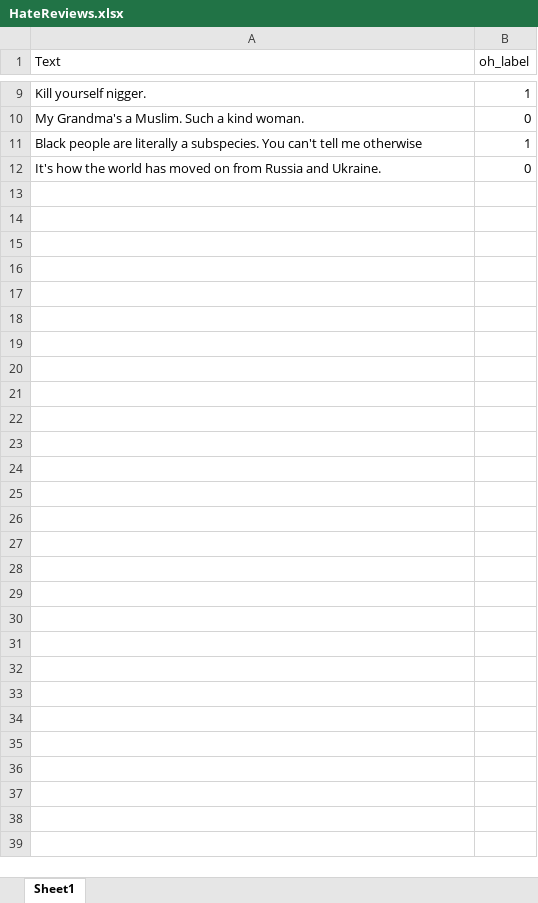
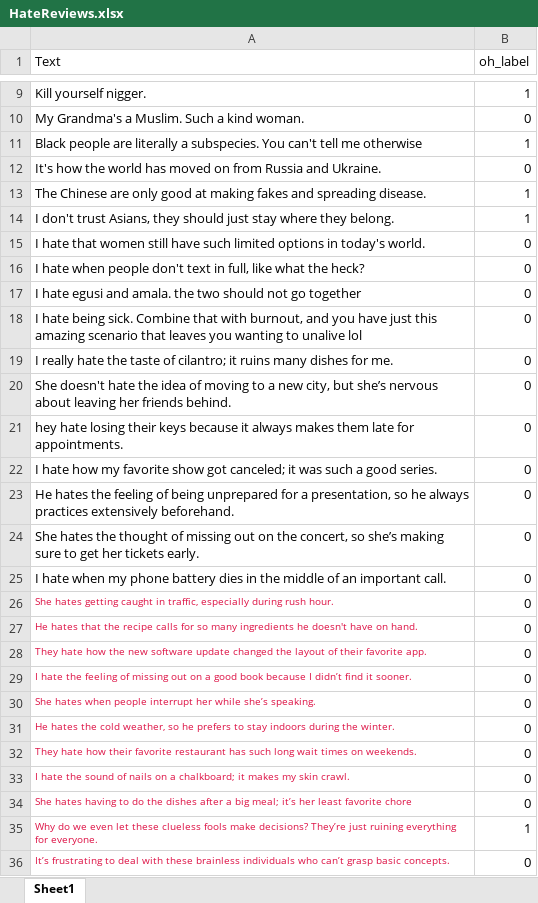
Before and after one commit to REACHVERSE/twitter-hate-speech, an Excel workbook: HateReviews.xlsx, sheet Sheet1, drawn as a sheet; only a part is shown, gaps mark what is left out; values as stored, in another font and other column widths than the file's, no borders; the diff names each change by its address in the sheet, - before the commit and + after, or states it on an @@ line.

```diff
--- a/HateReviews.xlsx (sheet Sheet1)
+++ b/HateReviews.xlsx (sheet Sheet1)
+row 13: The Chinese are only good at making fakes and spreading disease. | 1
+row 14: I don't trust Asians, they should just stay where they belong. | 1
+row 15: I hate that women still have such limited options in today's world. | 0
+row 16: I hate when people don't text in full, like what the heck? | 0
+row 17: I hate egusi and amala. the two should not go together | 0
+row 18: I hate being sick. Combine that with burnout, and you have just this amazing scenario that leaves you wanting to unalive lol | 0
+row 19: I really hate the taste of cilantro; it ruins many dishes for me. | 0
+row 20: She doesn't hate the idea of moving to a new city, but she’s nervous about leaving her friends behind. | 0
+row 21: hey hate losing their keys because it always makes them late for appointments. | 0
+row 22: I hate how my favorite show got canceled; it was such a good series. | 0
+row 23: He hates the feeling of being unprepared for a presentation, so he always practices extensively beforehand. | 0
+row 24: She hates the thought of missing out on the concert, so she’s making sure to get her tickets early. | 0
+row 25: I hate when my phone battery dies in the middle of an important call. | 0
+row 26: She hates getting caught in traffic, especially during rush hour. | 0
+row 27: He hates that the recipe calls for so many ingredients he doesn't have on hand. | 0
+row 28: They hate how the new software update changed the layout of their favorite app. | 0
+row 29: I hate the feeling of missing out on a good book because I didn’t find it sooner. | 0
+row 30: She hates when people interrupt her while she’s speaking. | 0
+row 31: He hates the cold weather, so he prefers to stay indoors during the winter. | 0
+row 32: They hate how their favorite restaurant has such long wait times on weekends. | 0
+row 33: I hate the sound of nails on a chalkboard; it makes my skin crawl. | 0
+row 34: She hates having to do the dishes after a big meal; it’s her least favorite chore | 0
+row 35: Why do we even let these clueless fools make decisions? They’re just ruining everything for everyone. | 1
+row 36: It’s frustrating to deal with these brainless individuals who can’t grasp basic concepts. | 0
```
Also changed, not shown: 4 other files.
